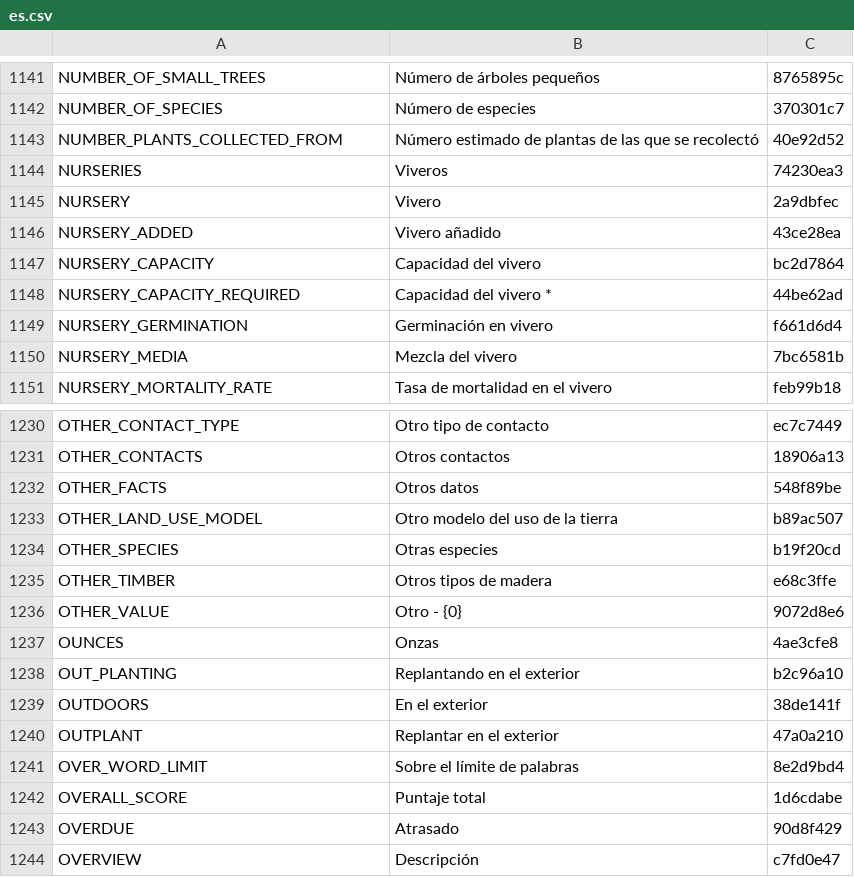
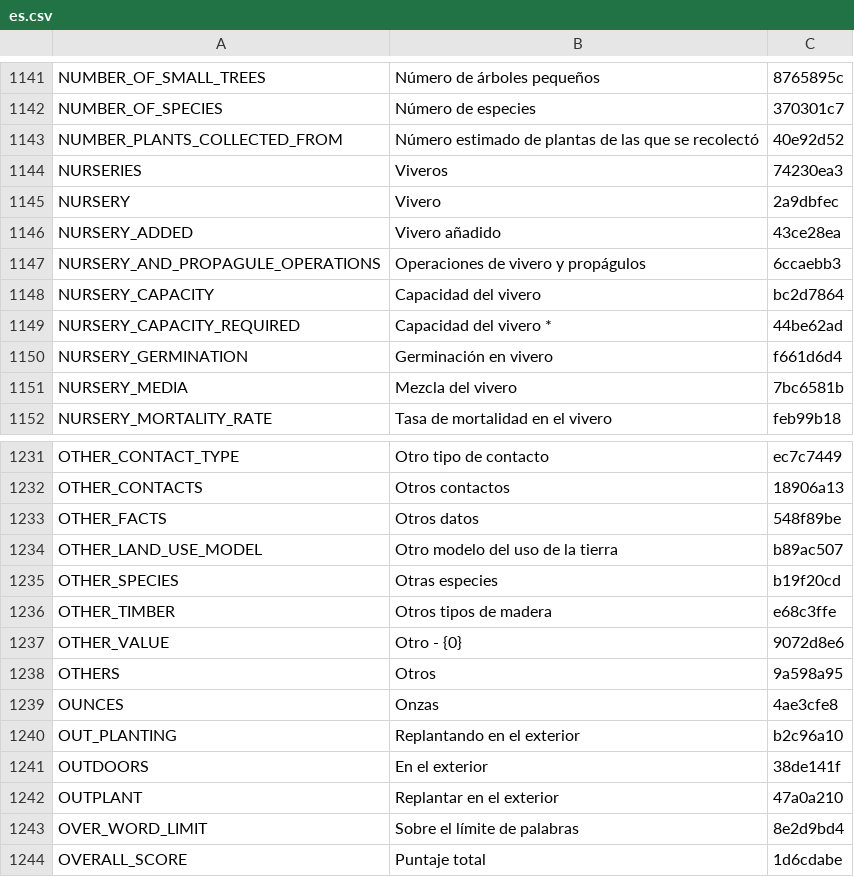
Before and after one commit to terraware/terraware-web, a CSV file: src/strings/csv/es.csv, drawn as a sheet; only a part is shown, gaps mark what is left out; the shorter side is filled out with more unchanged rows.

```diff
--- a/src/strings/csv/es.csv
+++ b/src/strings/csv/es.csv
@@ -1147,2 +1147,3 @@ NURSERY,Vivero,2a9dbfec
 NURSERY_ADDED,Vivero añadido,43ce28ea
+NURSERY_AND_PROPAGULE_OPERATIONS,Operaciones de vivero y propágulos,6ccaebb3
 NURSERY_CAPACITY,Capacidad del vivero,bc2d7864
@@ -1239,2 +1240,3 @@ OTHER_TIMBER,Otros tipos de madera,e68c3ffe
 OTHER_VALUE,Otro - {0},9072d8e6
+OTHERS,Otros,9a598a95
 OUNCES,Onzas,4ae3cfe8
```
Also changed, not shown: src/strings/csv/en.csv, src/strings/csv/fr.csv, 2 other files.
